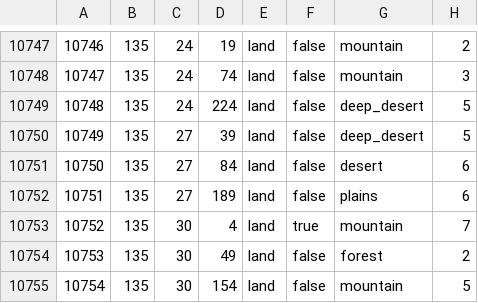
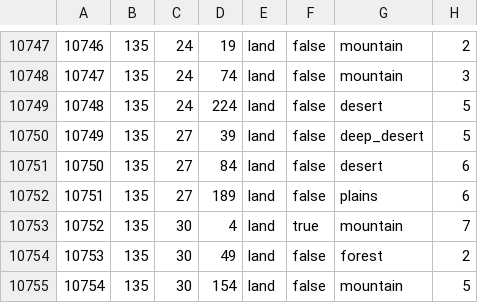
Before and after one commit to seekaytoopro/srhoi4, a CSV file: map/definition.csv, drawn as a sheet; only a part is shown, gaps mark what is left out.

```diff
--- a/map/definition.csv
+++ b/map/definition.csv
@@ -10748,3 +10748,3 @@
 10747;135;24;74;land;false;mountain;3
-10748;135;24;224;land;false;deep_desert;5
+10748;135;24;224;land;false;desert;5
 10749;135;27;39;land;false;deep_desert;5
```
Also changed, not shown: 8 other files.
